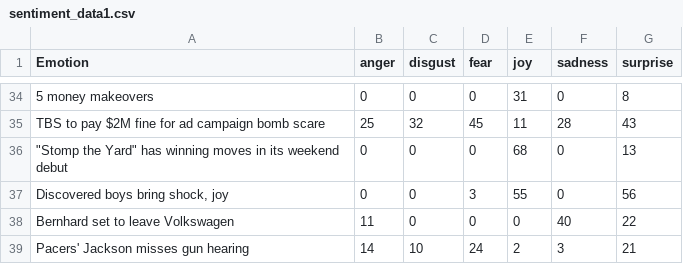
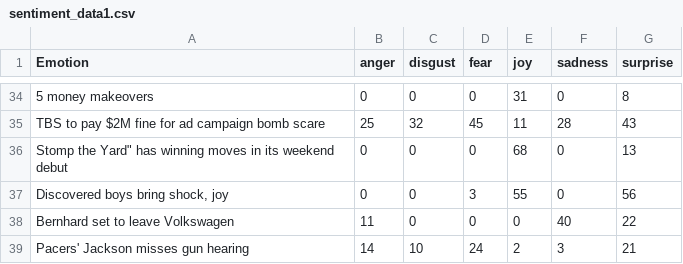
Before and after one commit to ravilkashyap/SentimentAnalysis, a CSV file: sentiment_data1.csv, drawn as a sheet; only a part is shown, gaps mark what is left out; the diff names each change by its address in the sheet, - before the commit and + after, or states it on an @@ line.

Commit message:
Add files via upload

```diff
--- a/sentiment_data1.csv
+++ b/sentiment_data1.csv
-A36 (Emotion): "Stomp the Yard"…
+A36 (Emotion): Stomp the Yard"…
```
